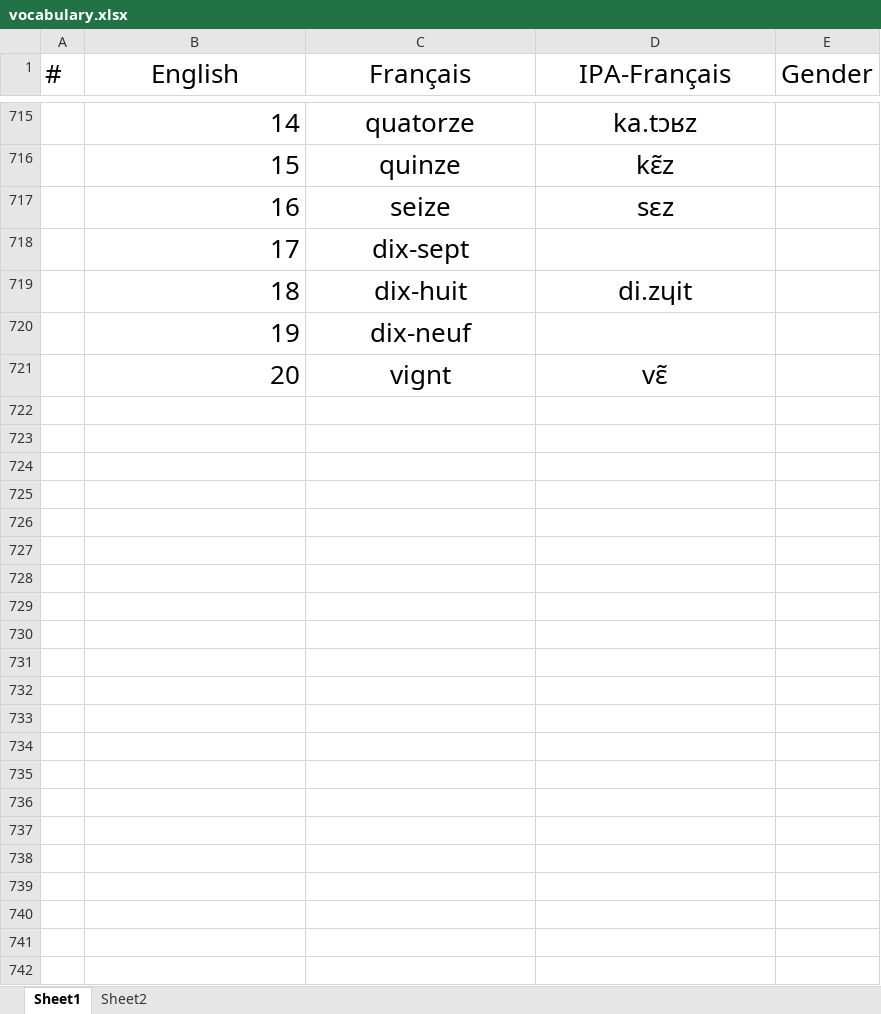
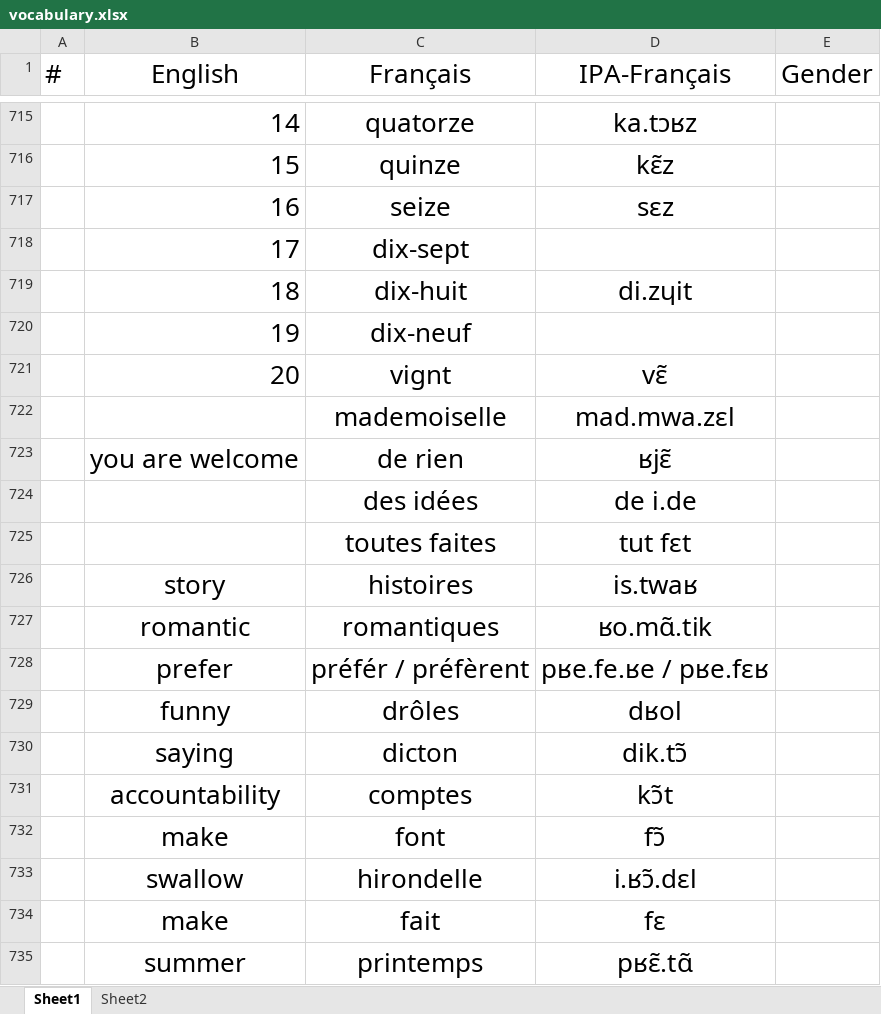
Before and after one commit to lekhacman/french, an Excel workbook: vocabulary.xlsx, sheet Sheet1, drawn as a sheet; only a part is shown, gaps mark what is left out; values as stored, in another font and other column widths than the file's, no borders; the diff names each change by its address in the sheet, - before the commit and + after, or states it on an @@ line.

Commit message:
cinquieme lecon

```diff
--- a/vocabulary.xlsx (sheet Sheet1)
+++ b/vocabulary.xlsx (sheet Sheet1)
+row 722:  |  | mademoiselle | mad.mwa.zɛl
+row 723:  | you are welcome | de rien | ʁjɛ̃
+row 724:  |  | des idées | de i.de
+row 725:  |  | toutes faites | tut fɛt
+row 726:  | story | histoires | is.twaʁ
+row 727:  | romantic | romantiques | ʁo.mɑ̃.tik
+row 728:  | prefer | préfér / préfèrent | pʁe.fe.ʁe / pʁe.fɛʁ
+row 729:  | funny | drôles | dʁol
+row 730:  | saying | dicton | dik.tɔ̃
+row 731:  | accountability | comptes | kɔ̃t
+row 732:  | make | font | fɔ̃
+row 733:  | swallow | hirondelle | i.ʁɔ̃.dɛl
+row 734:  | make | fait | fɛ
+row 735:  | summer | printemps | pʁɛ̃.tɑ̃
```
